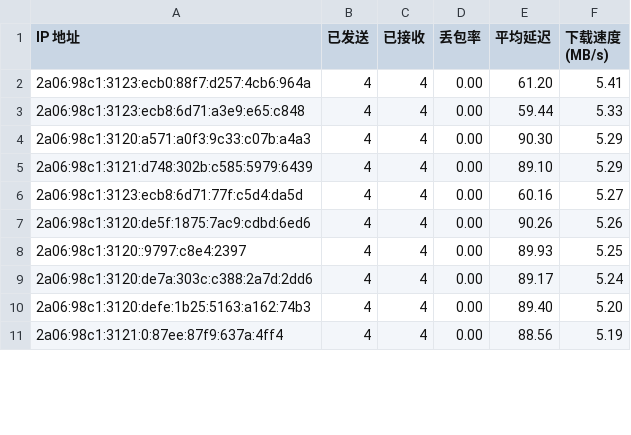
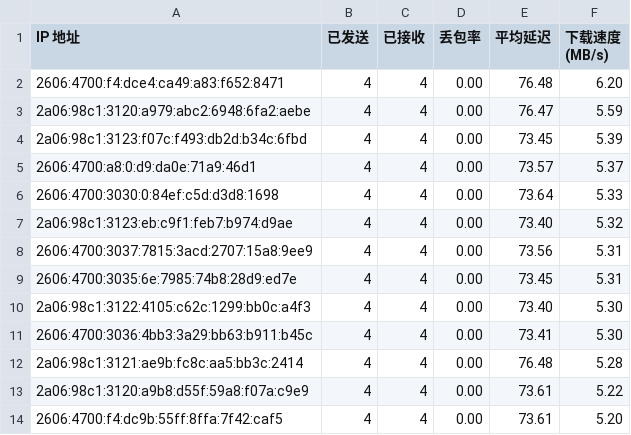
Before and after one commit to laityts/result, a CSV file: resultv6.csv, drawn as a sheet; only a part is shown; the diff covers the shown part only.

Commit message:
Update resultv6.csv and cfipv6.txt

```diff
--- a/resultv6.csv
+++ b/resultv6.csv
@@ -1,11 +1,14 @@
 IP 地址,已发送,已接收,丢包率,平均延迟,下载速度 (MB/s)
-2a06:98c1:3123:ecb0:88f7:d257:4cb6:964a,4,4,0.00,61.20,5.41
-2a06:98c1:3123:ecb8:6d71:a3e9:e65:c848,4,4,0.00,59.44,5.33
-2a06:98c1:3120:a571:a0f3:9c33:c07b:a4a3,4,4,0.00,90.30,5.29
-2a06:98c1:3121:d748:302b:c585:5979:6439,4,4,0.00,89.10,5.29
-2a06:98c1:3123:ecb8:6d71:77f:c5d4:da5d,4,4,0.00,60.16,5.27
-2a06:98c1:3120:de5f:1875:7ac9:cdbd:6ed6,4,4,0.00,90.26,5.26
-2a06:98c1:3120::9797:c8e4:2397,4,4,0.00,89.93,5.25
-2a06:98c1:3120:de7a:303c:c388:2a7d:2dd6,4,4,0.00,89.17,5.24
-2a06:98c1:3120:defe:1b25:5163:a162:74b3,4,4,0.00,89.40,5.20
-2a06:98c1:3121:0:87ee:87f9:637a:4ff4,4,4,0.00,88.56,5.19
+2606:4700:f4:dce4:ca49:a83:f652:8471,4,4,0.00,76.48,6.20
+2a06:98c1:3120:a979:abc2:6948:6fa2:aebe,4,4,0.00,76.47,5.59
+2a06:98c1:3123:f07c:f493:db2d:b34c:6fbd,4,4,0.00,73.45,5.39
+2606:4700:a8:0:d9:da0e:71a9:46d1,4,4,0.00,73.57,5.37
+2606:4700:3030:0:84ef:c5d:d3d8:1698,4,4,0.00,73.64,5.33
+2a06:98c1:3123:eb:c9f1:feb7:b974:d9ae,4,4,0.00,73.40,5.32
+2606:4700:3037:7815:3acd:2707:15a8:9ee9,4,4,0.00,73.56,5.31
+2606:4700:3035:6e:7985:74b8:28d9:ed7e,4,4,0.00,73.45,5.31
+2a06:98c1:3122:4105:c62c:1299:bb0c:a4f3,4,4,0.00,73.40,5.30
+2606:4700:3036:4bb3:3a29:bb63:b911:b45c,4,4,0.00,73.41,5.30
+2a06:98c1:3121:ae9b:fc8c:aa5:bb3c:2414,4,4,0.00,76.48,5.28
+2a06:98c1:3120:a9b8:d55f:59a8:f07a:c9e9,4,4,0.00,73.61,5.22
+2606:4700:f4:dc9b:55ff:8ffa:7f42:caf5,4,4,0.00,73.61,5.20
```
Also changed, not shown: 1 added row, 4 removed rows and 16 edited cells elsewhere in this file, 2 other files.
